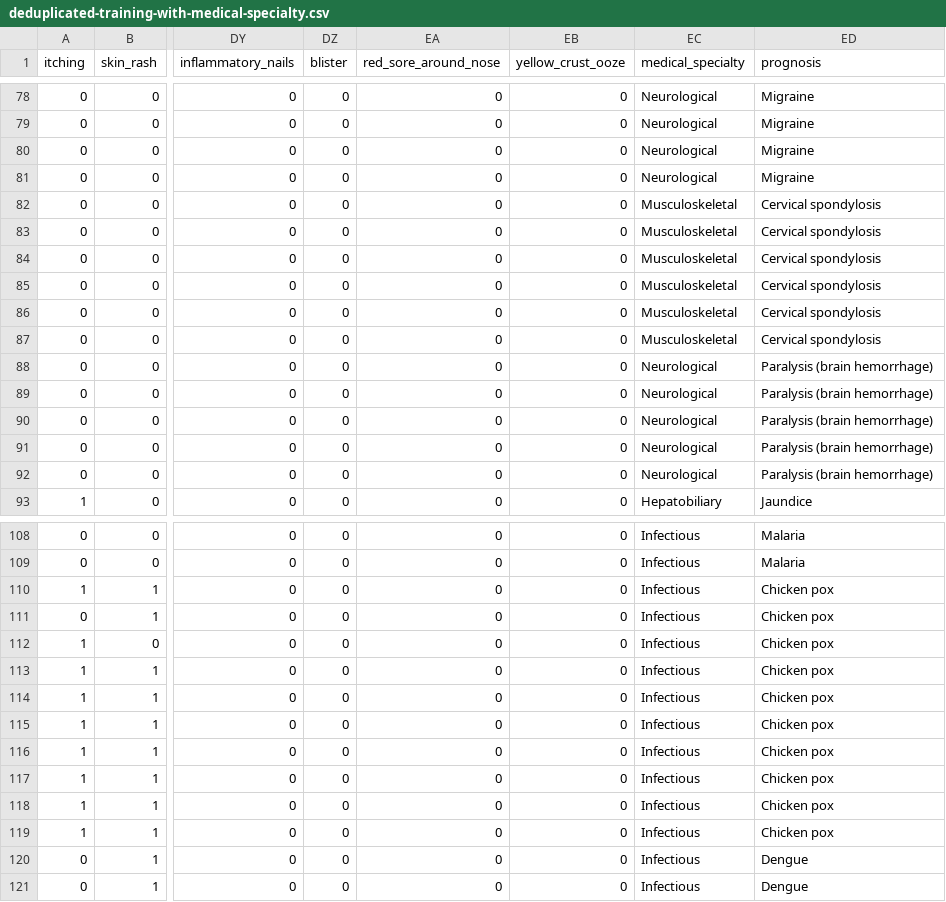
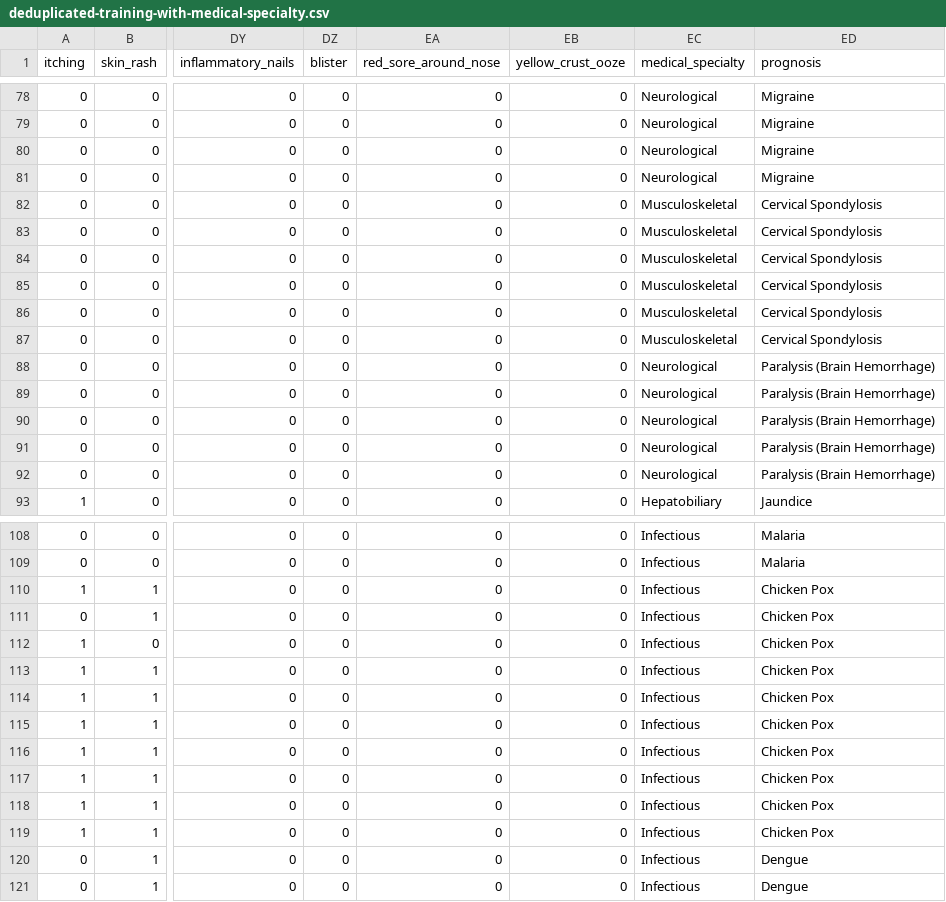
Before and after one commit to msugar/team_3_project, a CSV file: data/processed/deduplicated-training-with-medical-specialty.csv, drawn as a sheet; only a part is shown, gaps mark what is left out; the diff covers the shown part only; the diff names each change by its address in the sheet, - before the commit and + after, or states it on an @@ line.

```diff
--- a/data/processed/deduplicated-training-with-medical-specialty.csv
+++ b/data/processed/deduplicated-training-with-medical-specialty.csv
-ED82:ED87 (prognosis): Cervical spondylosis
+ED82:ED87 (prognosis): Cervical Spondylosis
-ED88:ED92 (prognosis): Paralysis (brain hemorrhage)
+ED88:ED92 (prognosis): Paralysis (Brain Hemorrhage)
-ED110:ED119 (prognosis): Chicken pox
+ED110:ED119 (prognosis): Chicken Pox
```
Also changed, not shown: 90 edited cells elsewhere in this file, data/processed/testing-with-medical-specialty.csv, 4 other files.
